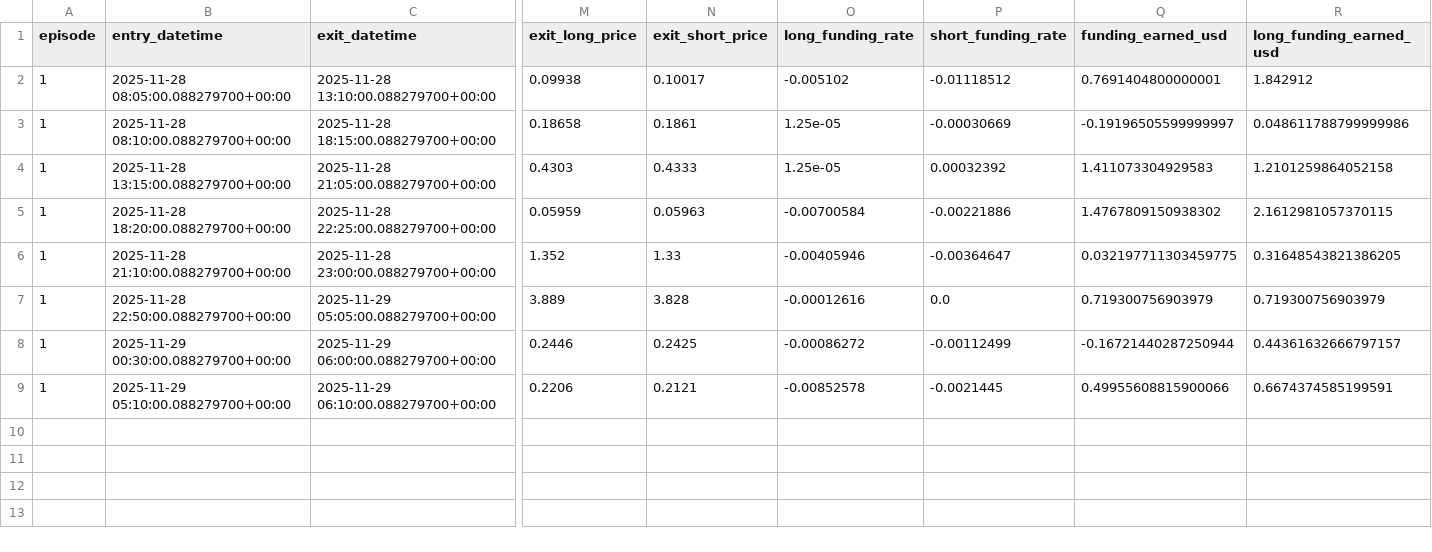
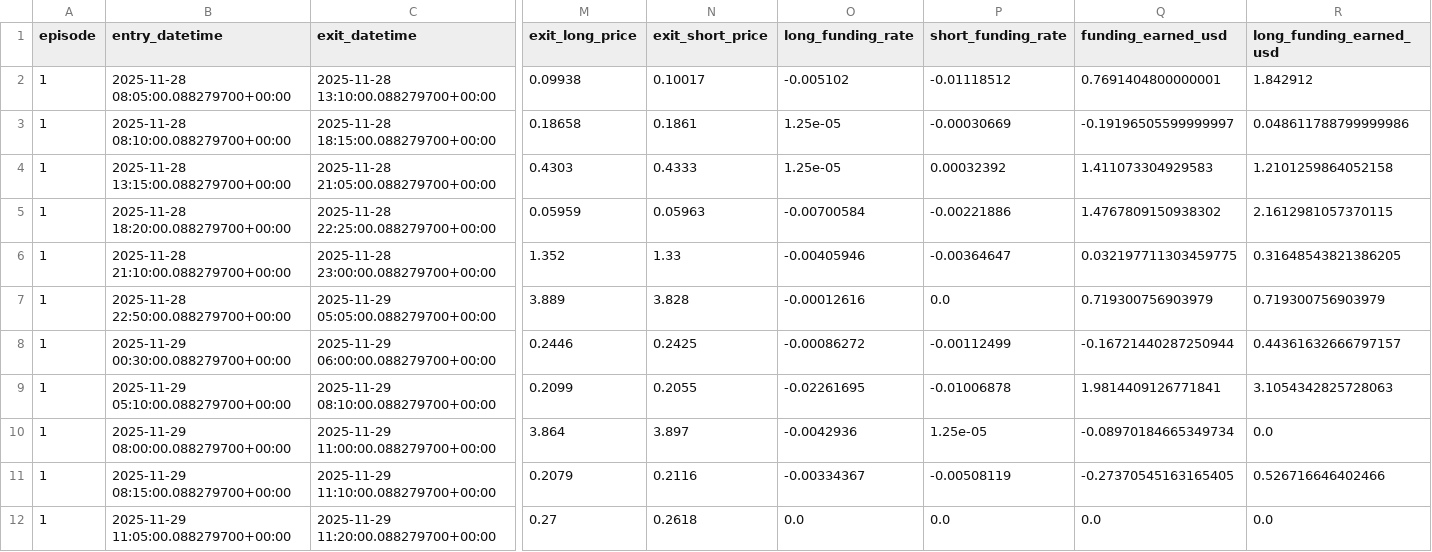
Before and after one commit to Sanselll/CryptoArbitrage, a CSV file: ml_pipeline/trades_inference.csv, drawn as a sheet; only a part is shown, gaps mark what is left out; rows hold the shown columns only; the diff covers the shown part only; the diff names each change by its address in the sheet, - before the commit and + after, or states it on an @@ line.

```diff
--- a/ml_pipeline/trades_inference.csv
+++ b/ml_pipeline/trades_inference.csv
-C9 (exit_datetime): 2025-11-29 06:10:00.088279700+00:00
+C9 (exit_datetime): 2025-11-29 08:10:00.088279700+00:00
-M9 (exit_long_price): 0.2206
+M9 (exit_long_price): 0.2099
-N9 (exit_short_price): 0.2121
+N9 (exit_short_price): 0.2055
-O9 (long_funding_rate): -0.00852578
+O9 (long_funding_rate): -0.02261695
-P9 (short_funding_rate): -0.0021445
+P9 (short_funding_rate): -0.01006878
-Q9 (funding_earned_usd): 0.49955608815900066
+Q9 (funding_earned_usd): 1.9814409126771841
-R9 (long_funding_earned_usd): 0.6674374585199591
+R9 (long_funding_earned_usd): 3.1054342825728063
+row 10: 1 | 2025-11-29 08:00:00.088279700+00:00 | 2025-11-29 11:00:00.088279700+00:00 | 3.864 | 3.897 | -0.0042936 | 1.25e-05 | -0.08970184665349734 | 0.0
+row 11: 1 | 2025-11-29 08:15:00.088279700+00:00 | 2025-11-29 11:10:00.088279700+00:00 | 0.2079 | 0.2116 | -0.00334367 | -0.00508119 | -0.27370545163165405 | 0.526716646402466
+row 12: 1 | 2025-11-29 11:05:00.088279700+00:00 | 2025-11-29 11:20:00.088279700+00:00 | 0.27 | 0.2618 | 0.0 | 0.0 | 0.0 | 0.0
```
Also changed, not shown: 6 edited cells elsewhere in this file, ml_pipeline/test_inference_funding_details.csv, 18 other files.
